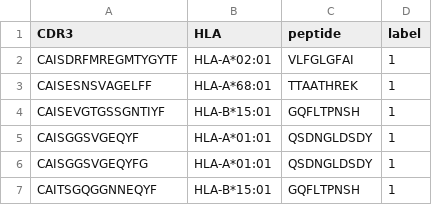
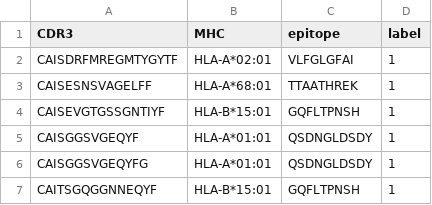
Before and after one commit to yy-peri/PANSY, a CSV file: data/test_seq/Seen-Pair.csv, drawn as a sheet; only a part is shown.

Commit message:
Update Seen-Pair.csv

```diff
--- a/data/test_seq/Seen-Pair.csv
+++ b/data/test_seq/Seen-Pair.csv
@@ -1,2 +1,2 @@
-CDR3,HLA,peptide,label
+CDR3,MHC,epitope,label
 CAISDRFMREGMTYGYTF,HLA-A*02:01,VLFGLGFAI,1
```
